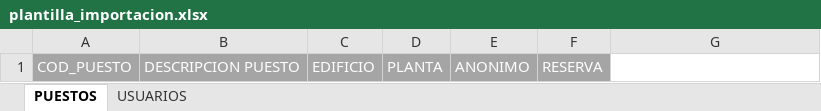
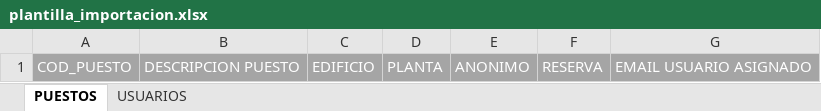
Before and after one commit to nomecansum/qrclean, an Excel workbook: public/plantilla_importacion.xlsx, sheet PUESTOS, drawn as a sheet; values as stored, in another font and other column widths than the file's, no borders; the diff names each change by its address in the sheet, - before the commit and + after, or states it on an @@ line.

```diff
--- a/public/plantilla_importacion.xlsx (sheet PUESTOS)
+++ b/public/plantilla_importacion.xlsx (sheet PUESTOS)
-G1: (empty)
+G1: EMAIL USUARIO ASIGNADO
-G1 fill: none
+G1 fill: #A5A5A5
```
Also changed, not shown: 10 other files.
